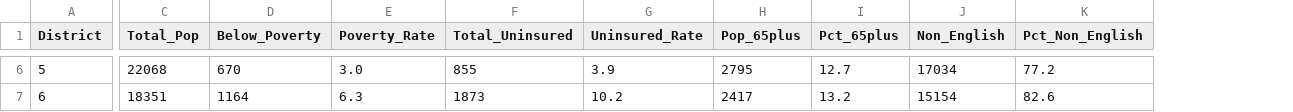
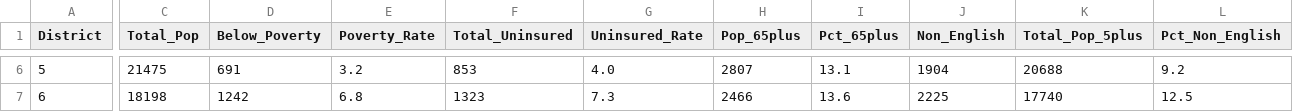
Before and after one commit to smaddux303/wfd-cra, a CSV file: data/clean/westminster_demographics_by_district.csv, drawn as a sheet; only a part is shown, gaps mark what is left out; addresses are those after the commit; the diff covers the shown part only; the diff names each change by its address in the sheet, - before the commit and + after, or states it on an @@ line.

Commit message:
Update westminster_demographics_by_district.csv

```diff
--- a/data/clean/westminster_demographics_by_district.csv
+++ b/data/clean/westminster_demographics_by_district.csv
+column K (Total_Pop_5plus), rows 6-7: 20688 | 17740
-C6 (Total_Pop): 22068
+C6 (Total_Pop): 21475
-D6 (Below_Poverty): 670
+D6 (Below_Poverty): 691
-E6 (Poverty_Rate): 3.0
+E6 (Poverty_Rate): 3.2
-F6 (Total_Uninsured): 855
+F6 (Total_Uninsured): 853
-G6 (Uninsured_Rate): 3.9
+G6 (Uninsured_Rate): 4.0
-H6 (Pop_65plus): 2795
+H6 (Pop_65plus): 2807
-I6 (Pct_65plus): 12.7
+I6 (Pct_65plus): 13.1
-J6 (Non_English): 17034
+J6 (Non_English): 1904
-L6 (Pct_Non_English): 77.2
+L6 (Pct_Non_English): 9.2
-C7 (Total_Pop): 18351
+C7 (Total_Pop): 18198
-D7 (Below_Poverty): 1164
+D7 (Below_Poverty): 1242
-E7 (Poverty_Rate): 6.3
+E7 (Poverty_Rate): 6.8
-F7 (Total_Uninsured): 1873
+F7 (Total_Uninsured): 1323
-G7 (Uninsured_Rate): 10.2
+G7 (Uninsured_Rate): 7.3
-H7 (Pop_65plus): 2417
+H7 (Pop_65plus): 2466
-I7 (Pct_65plus): 13.2
+I7 (Pct_65plus): 13.6
-J7 (Non_English): 15154
+J7 (Non_English): 2225
-L7 (Pct_Non_English): 82.6
+L7 (Pct_Non_English): 12.5
```
Also changed, not shown: 52 edited cells elsewhere in this file.
